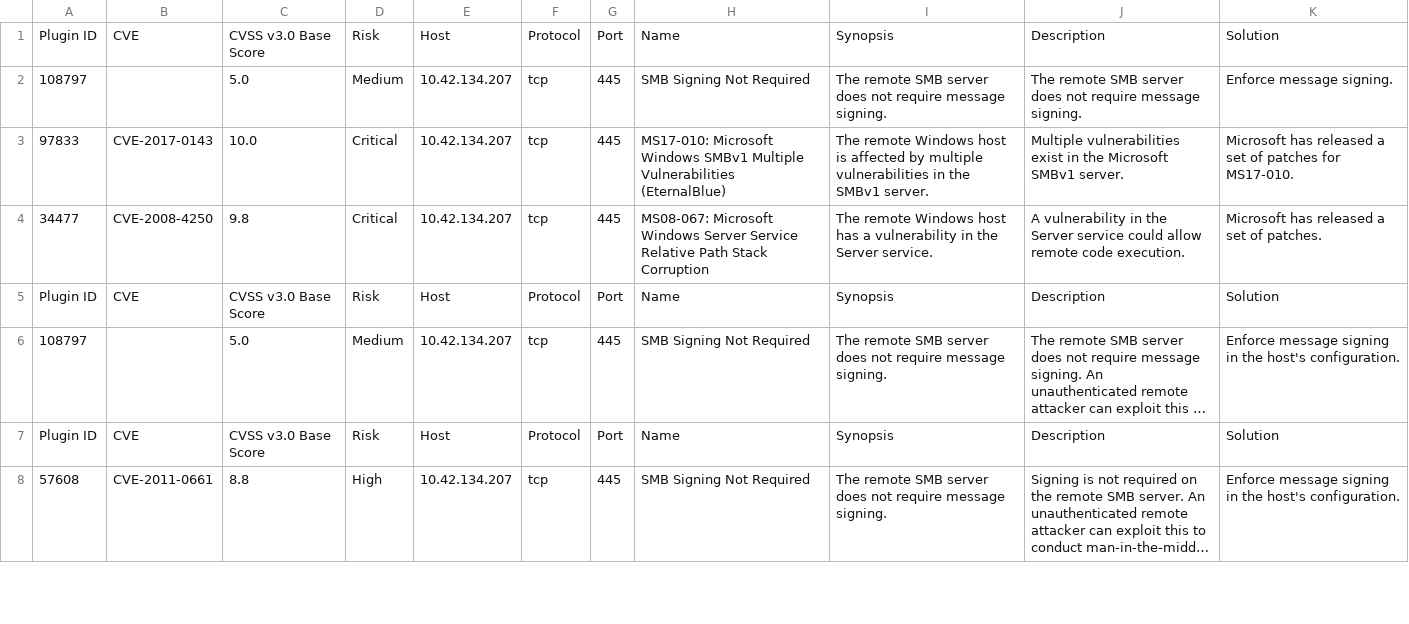
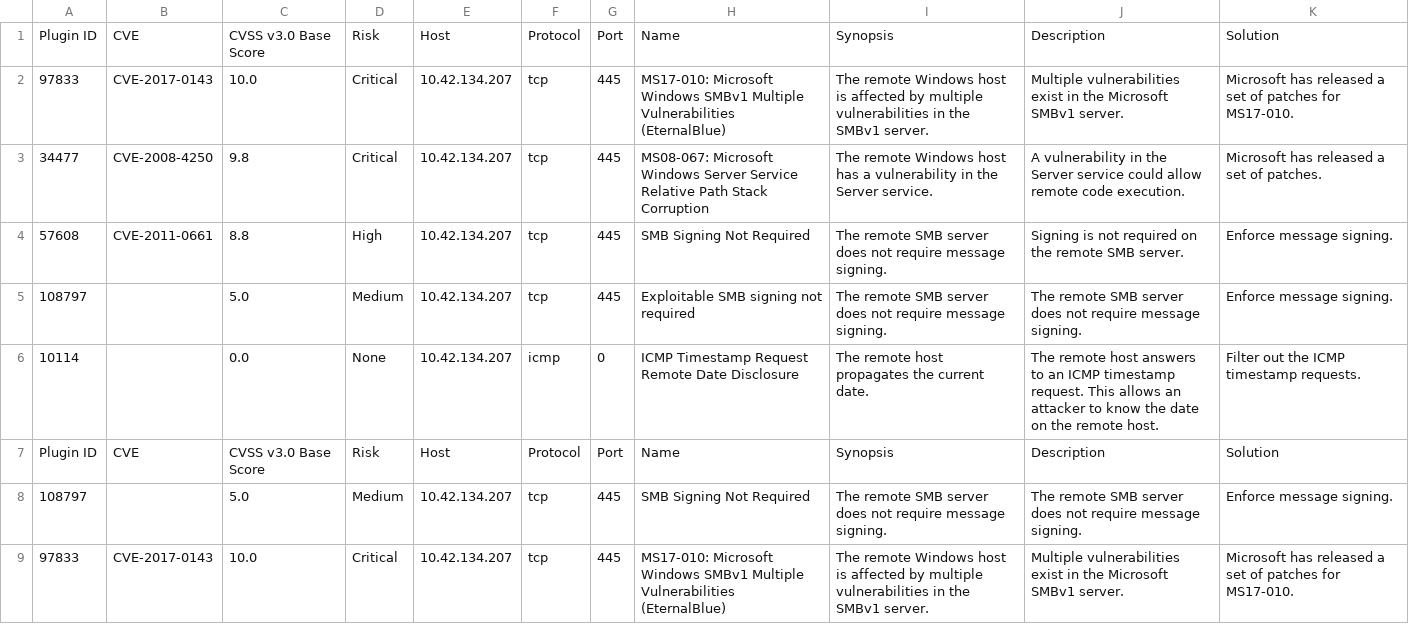
Before and after one commit to adil18coder/holbertonschool-cyber_security, a CSV file: vulnerability_research_exploitation/0x00_vulnerability/nessus_rapport.csv, drawn as a sheet; only a part is shown; the shorter side is filled out with more unchanged rows; long unchanged cells end in …; the diff names each change by its address in the sheet, - before the commit and + after, or states it on an @@ line.

Commit message:
task1

```diff
--- a/vulnerability_research_exploitation/0x00_vulnerability/nessus_rapport.csv
+++ b/vulnerability_research_exploitation/0x00_vulnerability/nessus_rapport.csv
+row 2: 97833 | CVE-2017-0143 | 10.0 | Critical | 10.42.134.207 | tcp | 445 | MS17-010: Microsoft Windows SMBv1 Multiple Vulnerabilities (EternalBlue) | The remote Windows host is affected by multiple vulnerabilities in the SMBv1 server. | Multiple vulnerabilities exist in the Microsoft SMBv1 server. | Microsoft has released a set of patches for MS17-010.
+row 3: 34477 | CVE-2008-4250 | 9.8 | Critical | 10.42.134.207 | tcp | 445 | MS08-067: Microsoft Windows Server Service Relative Path Stack Corruption | The remote Windows host has a vulnerability in the Server service. | A vulnerability in the Server service could allow remote code execution. | Microsoft has released a set of patches.
+row 4: 57608 | CVE-2011-0661 | 8.8 | High | 10.42.134.207 | tcp | 445 | SMB Signing Not Required | The remote SMB server does not require message signing. | Signing is not required on the remote SMB server. | Enforce message signing.
+row 5: 108797 |  | 5.0 | Medium | 10.42.134.207 | tcp | 445 | Exploitable SMB signing not required | The remote SMB server does not require message signing. | The remote SMB server does not require message signing. | Enforce message signing.
+row 6: 10114 |  | 0.0 | None | 10.42.134.207 | icmp | 0 | ICMP Timestamp Request Remote Date Disclosure | The remote host propagates the current date. | The remote host answers to an ICMP timestamp request. This allows an attacker to know the date on the remote host. | Filter out the ICMP timestamp requests.
+row 7: Plugin ID | CVE | CVSS v3.0 Base Score | Risk | Host | Protocol | Port | Name | Synopsis | Description | Solution
```
